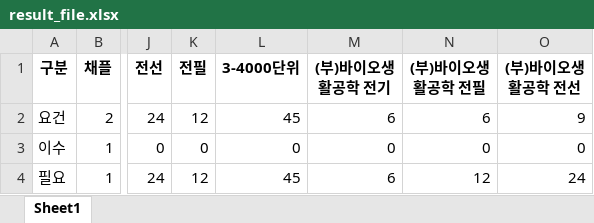
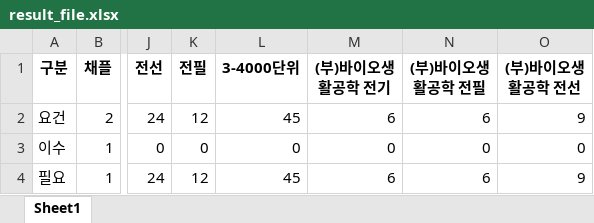
Before and after one commit to hanouw/AIE_hackathon, an Excel workbook: result_file.xlsx, sheet Sheet1, drawn as a sheet; only a part is shown, gaps mark what is left out; values as stored, in another font and other column widths than the file's, no borders; the diff names each change by its address in the sheet, - before the commit and + after, or states it on an @@ line.

```diff
--- a/result_file.xlsx (sheet Sheet1)
+++ b/result_file.xlsx (sheet Sheet1)
-N4 ((부)바이오생활공학 전필): 12
+N4 ((부)바이오생활공학 전필): 6
-O4 ((부)바이오생활공학 전선): 24
+O4 ((부)바이오생활공학 전선): 9
```
Also changed, not shown: 1 other file.
